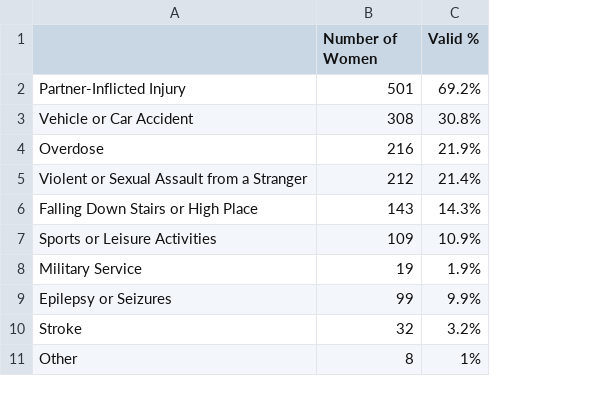
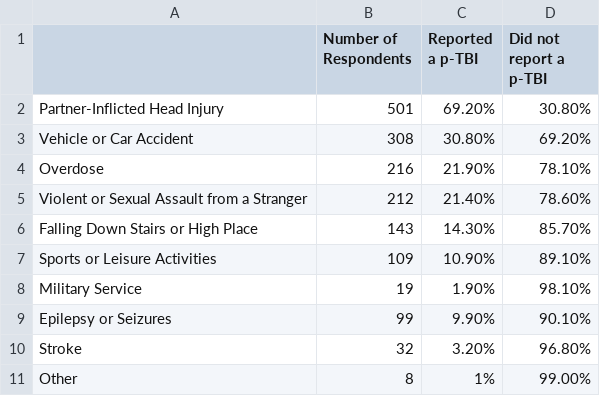
Before and after one commit to Amandanoelward/CriminalizedSurvivor_Git, a CSV file: TBI White Paper/TBI_Causes.csv, drawn as a sheet; removed rows and columns are numbered as before the commit, all else as after; the diff names each change by its address in the sheet, - before the commit and + after, or states it on an @@ line.

Commit message:
Update TBI_Causes.csv

```diff
--- a/TBI White Paper/TBI_Causes.csv
+++ b/TBI White Paper/TBI_Causes.csv
-column C (Valid %), rows 2-11: 69.2% | 30.8% | 21.9% | 21.4% | 14.3% | 10.9% | 1.9% | 9.9% | 3.2% | 1%
+column C (Reported a p-TBI), rows 2-11: 69.20% | 30.80% | 21.90% | 21.40% | 14.30% | 10.90% | 1.90% | 9.90% | 3.20% | 1%
+column D (Did not report a p-TBI), rows 2-11: 30.80% | 69.20% | 78.10% | 78.60% | 85.70% | 89.10% | 98.10% | 90.10% | 96.80% | 99.00%
-B1: Number of Women
+B1: Number of Respondents
-A2: Partner-Inflicted Injury
+A2: Partner-Inflicted Head Injury
```
